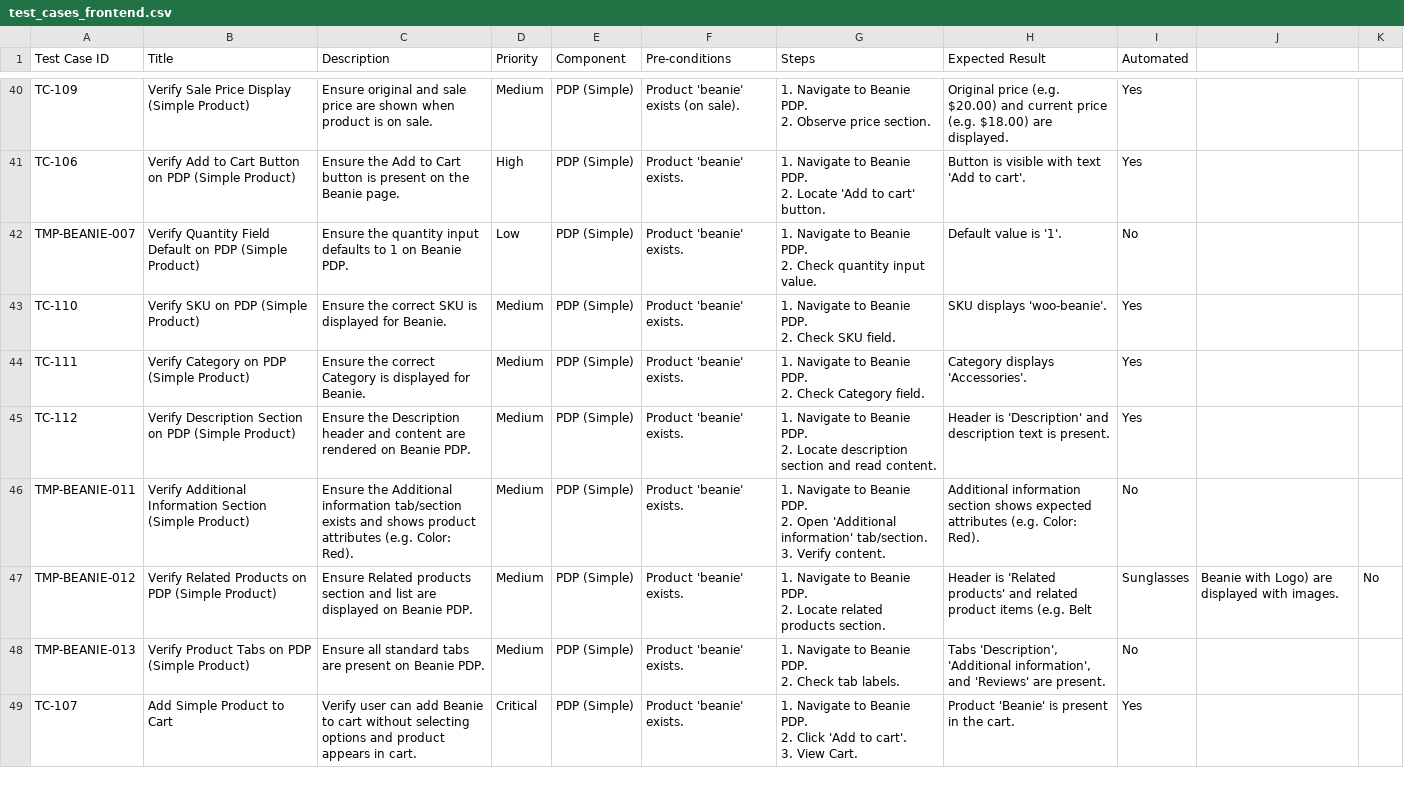
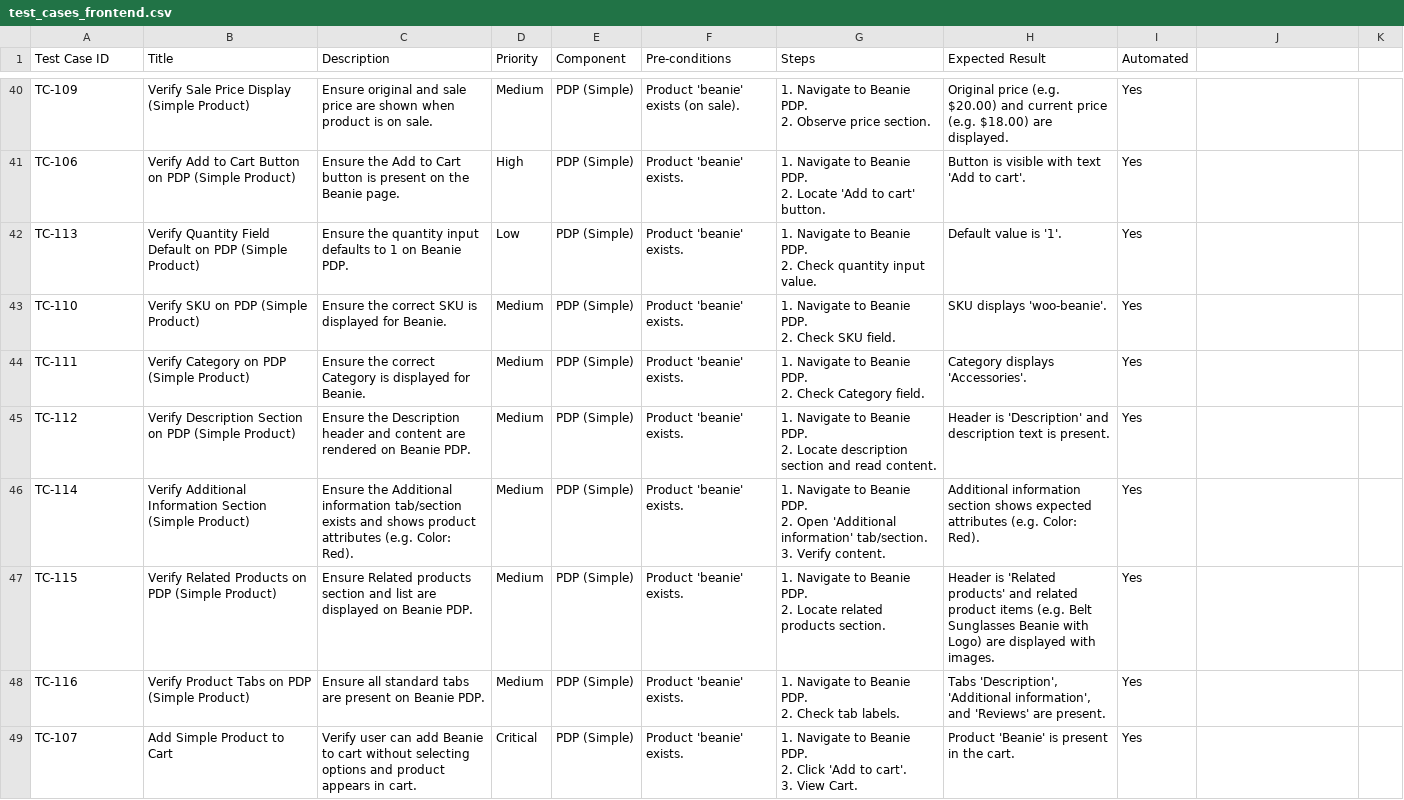
Before and after one commit to supersqa1/selenium-python-ai-course, a CSV file: test_cases_frontend.csv, drawn as a sheet; only a part is shown, gaps mark what is left out; the diff covers the shown part only.

Commit message:
Beanie PDP: breadcrumb, sale badge, quantity, add-to-cart qty 2; single cart quantity strategy
- Add TC-118–TC-122: breadcrumb, sale badge (on/off sale), quantity field accepts value, add to cart with quantity 2
- ProductPage: breadcrumb, sale badge (main product only), set_quantity(); CartPage: get_quantity_for_product (single CART_LINE_ITEMS strategy)
- Locators: BREADCRUMB, SALE_BADGE; CART_LINE_ITEMS (tr.cart_item), remove multi-strategy fallbacks
- conftest: BROWSER error messages use .format() for Python 2 compatibility
- test_cases_frontend.csv: TC-118–TC-122 added, Automated=Yes

```diff
--- a/test_cases_frontend.csv
+++ b/test_cases_frontend.csv
@@ -99,4 +99,4 @@ TC-106,Verify Add to Cart Button on PDP (Simple Product),Ensure the Add to Cart
 2. Locate 'Add to cart' button.",Button is visible with text 'Add to cart'.,Yes
-TMP-BEANIE-007,Verify Quantity Field Default on PDP (Simple Product),Ensure the quantity input defaults to 1 on Beanie PDP.,Low,PDP (Simple),Product 'beanie' exists.,"1. Navigate to Beanie PDP.
-2. Check quantity input value.",Default value is '1'.,No
+TC-113,Verify Quantity Field Default on PDP (Simple Product),Ensure the quantity input defaults to 1 on Beanie PDP.,Low,PDP (Simple),Product 'beanie' exists.,"1. Navigate to Beanie PDP.
+2. Check quantity input value.",Default value is '1'.,Yes
 TC-110,Verify SKU on PDP (Simple Product),Ensure the correct SKU is displayed for Beanie.,Medium,PDP (Simple),Product 'beanie' exists.,"1. Navigate to Beanie PDP.
@@ -107,8 +107,8 @@ TC-112,Verify Description Section on PDP (Simple Product),Ensure the Description
 2. Locate description section and read content.",Header is 'Description' and description text is present.,Yes
-TMP-BEANIE-011,Verify Additional Information Section (Simple Product),Ensure the Additional information tab/section exists and shows product attributes (e.g. Color: Red).,Medium,PDP (Simple),Product 'beanie' exists.,"1. Navigate to Beanie PDP.
-2. Open 'Additional information' tab/section.
-3. Verify content.",Additional information section shows expected attributes (e.g. Color: Red).,No
-TMP-BEANIE-012,Verify Related Products on PDP (Simple Product),Ensure Related products section and list are displayed on Beanie PDP.,Medium,PDP (Simple),Product 'beanie' exists.,"1. Navigate to Beanie PDP.
-2. Locate related products section.",Header is 'Related products' and related product items (e.g. Belt, Sunglasses, Beanie with Logo) are displayed with images.,No
-TMP-BEANIE-013,Verify Product Tabs on PDP (Simple Product),Ensure all standard tabs are present on Beanie PDP.,Medium,PDP (Simple),Product 'beanie' exists.,"1. Navigate to Beanie PDP.
-2. Check tab labels.","Tabs 'Description', 'Additional information', and 'Reviews' are present.",No
+TC-114,Verify Additional Information Section (Simple Product),Ensure the Additional information tab/section exists and shows product attributes (e.g. Color: Red).,Medium,PDP (Simple),Product 'beanie' exists.,"1. Navigate to Beanie PDP.
+2. Open 'Additional information' tab/section.
+3. Verify content.",Additional information section shows expected attributes (e.g. Color: Red).,Yes
+TC-115,Verify Related Products on PDP (Simple Product),Ensure Related products section and list are displayed on Beanie PDP.,Medium,PDP (Simple),Product 'beanie' exists.,"1. Navigate to Beanie PDP.
+2. Locate related products section.",Header is 'Related products' and related product items (e.g. Belt Sunglasses  Beanie with Logo) are displayed with images.,Yes
+TC-116,Verify Product Tabs on PDP (Simple Product),Ensure all standard tabs are present on Beanie PDP.,Medium,PDP (Simple),Product 'beanie' exists.,"1. Navigate to Beanie PDP.
+2. Check tab labels.","Tabs 'Description', 'Additional information', and 'Reviews' are present.",Yes
```
Also changed, not shown: 5 added rows and 2 edited cells elsewhere in this file, 6 other files.
